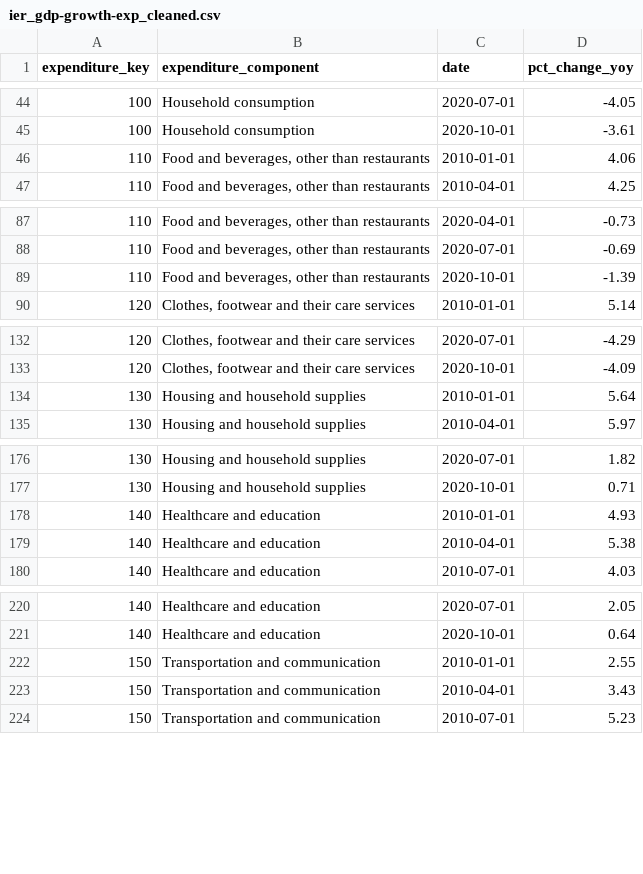
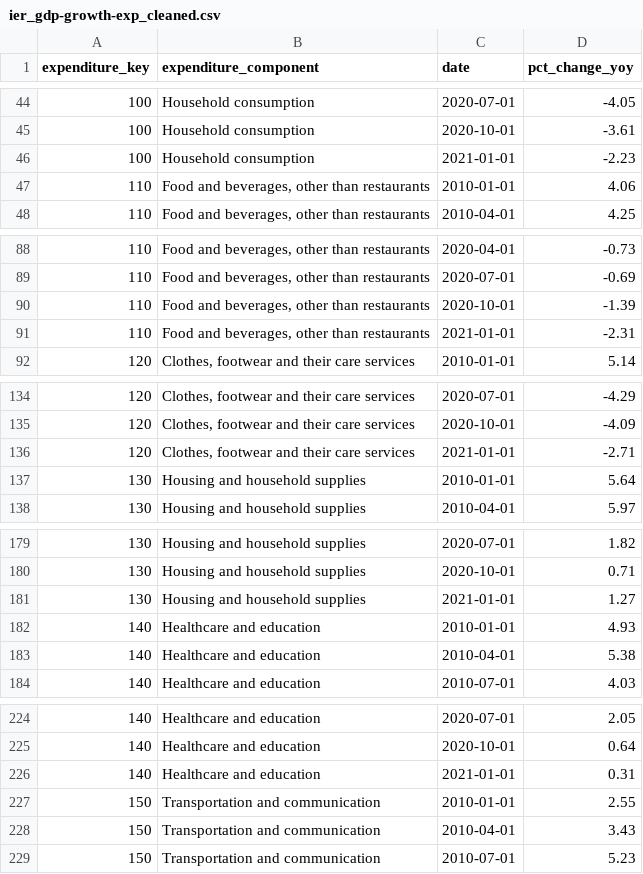
Before and after one commit to dzulfiqarfr/indonesia-recovery-tracker, a CSV file: data/ier_gdp-growth-exp_cleaned.csv, drawn as a sheet; only a part is shown, gaps mark what is left out; the diff covers the shown part only.

```diff
--- a/data/ier_gdp-growth-exp_cleaned.csv
+++ b/data/ier_gdp-growth-exp_cleaned.csv
@@ -45,2 +45,3 @@ expenditure_key,expenditure_component,date,pct_change_yoy
 100,Household consumption,2020-10-01,-3.61
+100,Household consumption,2021-01-01,-2.23
 110,"Food and beverages, other than restaurants",2010-01-01,4.06
@@ -89,2 +90,3 @@ expenditure_key,expenditure_component,date,pct_change_yoy
 110,"Food and beverages, other than restaurants",2020-10-01,-1.39
+110,"Food and beverages, other than restaurants",2021-01-01,-2.31
 120,"Clothes, footwear and their care services",2010-01-01,5.14
@@ -133,2 +135,3 @@ expenditure_key,expenditure_component,date,pct_change_yoy
 120,"Clothes, footwear and their care services",2020-10-01,-4.09
+120,"Clothes, footwear and their care services",2021-01-01,-2.71
 130,Housing and household supplies,2010-01-01,5.64
@@ -177,2 +180,3 @@ expenditure_key,expenditure_component,date,pct_change_yoy
 130,Housing and household supplies,2020-10-01,0.71
+130,Housing and household supplies,2021-01-01,1.27
 140,Healthcare and education,2010-01-01,4.93
@@ -221,2 +225,3 @@ expenditure_key,expenditure_component,date,pct_change_yoy
 140,Healthcare and education,2020-10-01,0.64
+140,Healthcare and education,2021-01-01,0.31
 150,Transportation and communication,2010-01-01,2.55
```
Also changed, not shown: 27 added rows elsewhere in this file, data/ier_gdp-ctg_cleaned.csv, data/ier_gdp-growth-sector_cleaned.csv, 3 other files.
